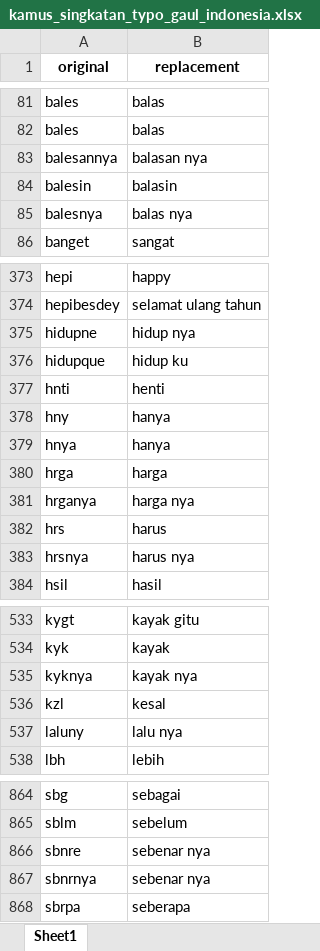
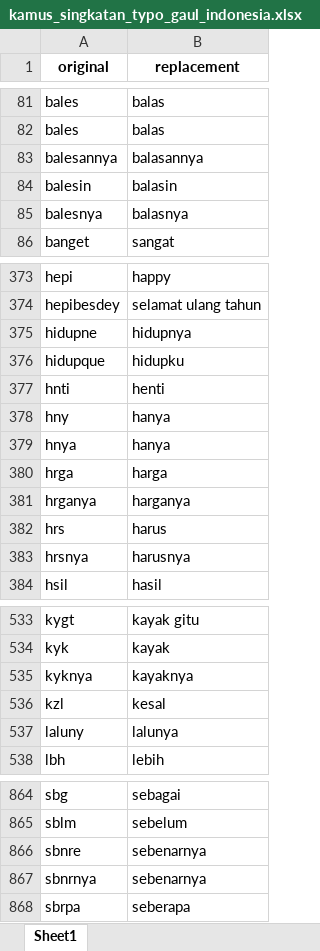
Before and after one commit to ahmadwafii11/sentiment-analysis, an Excel workbook: training_model/dataset/text_normalization/kamus_singkatan_typo_gaul_indonesia.xlsx, sheet Sheet1, drawn as a sheet; only a part is shown, gaps mark what is left out; values as stored, in another font and other column widths than the file's, no borders; the diff covers the shown part only; the diff names each change by its address in the sheet, - before the commit and + after, or states it on an @@ line.

```diff
--- a/training_model/dataset/text_normalization/kamus_singkatan_typo_gaul_indonesia.xlsx (sheet Sheet1)
+++ b/training_model/dataset/text_normalization/kamus_singkatan_typo_gaul_indonesia.xlsx (sheet Sheet1)
-B83 (replacement): balasan nya
+B83 (replacement): balasannya
-B85 (replacement): balas nya
+B85 (replacement): balasnya
-B375 (replacement): hidup nya
+B375 (replacement): hidupnya
-B376 (replacement): hidup ku
+B376 (replacement): hidupku
-B381 (replacement): harga nya
+B381 (replacement): harganya
-B383 (replacement): harus nya
+B383 (replacement): harusnya
-B535 (replacement): kayak nya
+B535 (replacement): kayaknya
-B537 (replacement): lalu nya
+B537 (replacement): lalunya
-B866:B867 (replacement): sebenar nya
+B866:B867 (replacement): sebenarnya
```
Also changed, not shown: 45 edited cells elsewhere in this sheet.
